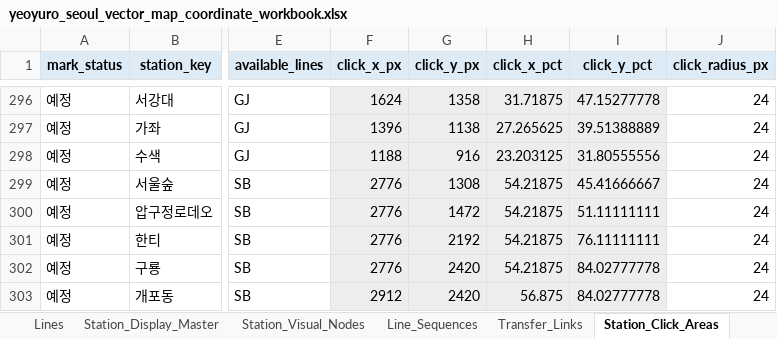
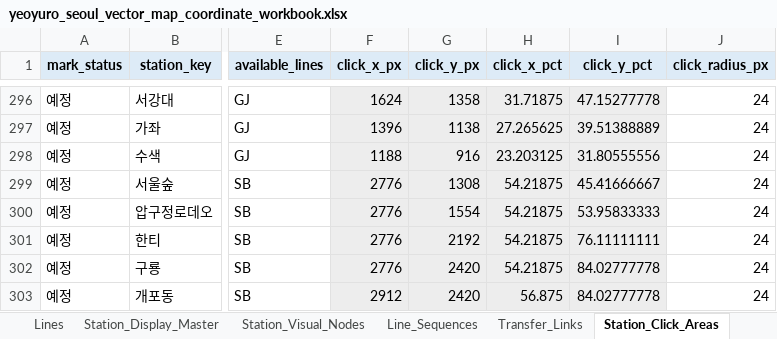
Before and after one commit to FlightChamp/yeoyuro-seoul, an Excel workbook: data/master/yeoyuro_seoul_vector_map_coordinate_workbook.xlsx, sheet Station_Click_Areas, drawn as a sheet; only a part is shown, gaps mark what is left out; values as stored, in another font and other column widths than the file's, no borders; the diff covers the shown part only; the diff names each change by its address in the sheet, - before the commit and + after, or states it on an @@ line.

```diff
--- a/data/master/yeoyuro_seoul_vector_map_coordinate_workbook.xlsx (sheet Station_Click_Areas)
+++ b/data/master/yeoyuro_seoul_vector_map_coordinate_workbook.xlsx (sheet Station_Click_Areas)
-G300 (click_y_px): 1472
+G300 (click_y_px): 1554
-I300 (click_y_pct): 51.11111111
+I300 (click_y_pct): 53.95833333
```
Also changed, not shown: 10 edited cells elsewhere in this sheet, sheet Station_Visual_Nodes, sheet Station_Labels, 4 other files.
